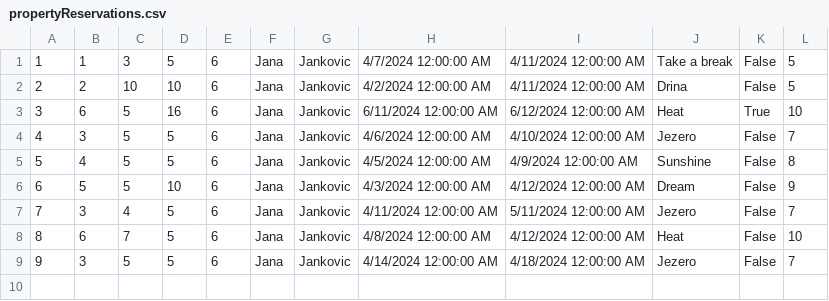
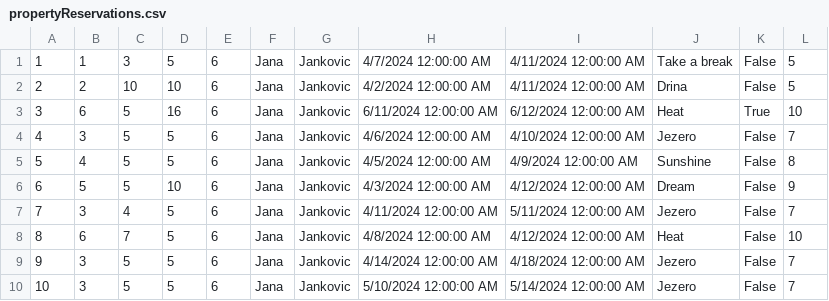
Before and after one commit to marija-djurdjevic/Booking, a CSV file: Resources/Data/propertyReservations.csv, drawn as a sheet.

```diff
--- a/Resources/Data/propertyReservations.csv
+++ b/Resources/Data/propertyReservations.csv
@@ -9 +9,2 @@
 9|3|5|5|6|Jana|Jankovic|4/14/2024 12:00:00 AM|4/18/2024 12:00:00 AM|Jezero|False|7
+10|3|5|5|6|Jana|Jankovic|5/10/2024 12:00:00 AM|5/14/2024 12:00:00 AM|Jezero|False|7
```
Also changed, not shown: 14 other files.
